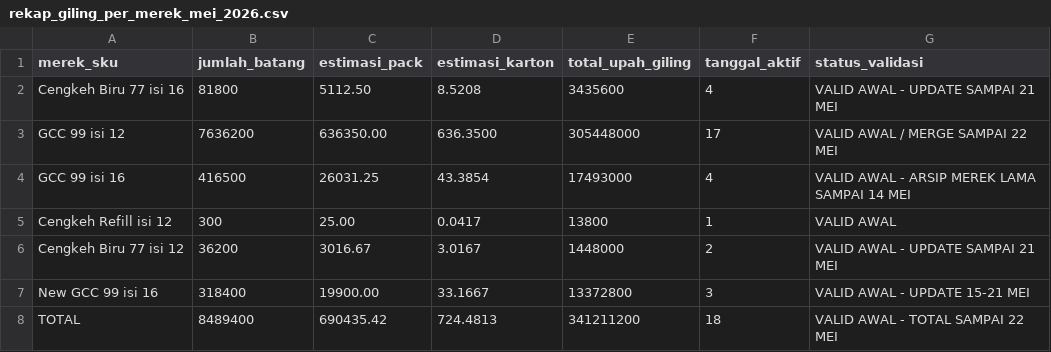
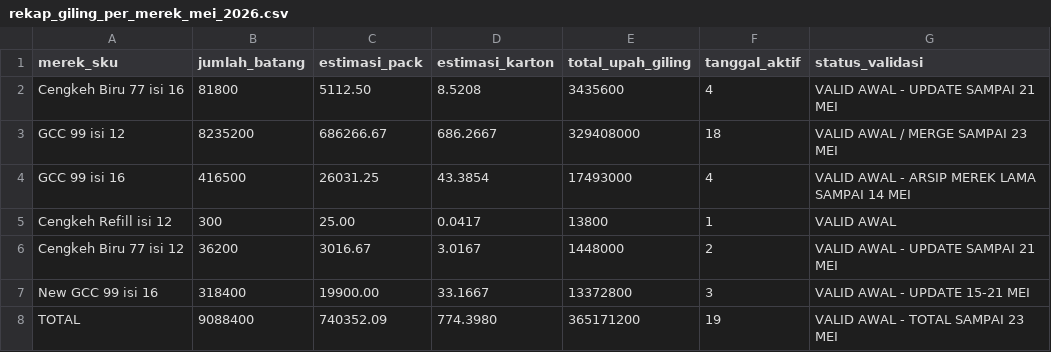
Before and after one commit to cengkehsigaret99-del/BAL-99-Work-Assistant-Cockpit, a CSV file: rekap_giling_per_merek_mei_2026.csv, drawn as a sheet.

Commit message:
Update rekap giling per merek sampai 23 Mei 2026

```diff
--- a/rekap_giling_per_merek_mei_2026.csv
+++ b/rekap_giling_per_merek_mei_2026.csv
@@ -2,3 +2,3 @@ merek_sku,jumlah_batang,estimasi_pack,estimasi_karton,total_upah_giling,tanggal_
 Cengkeh Biru 77 isi 16,81800,5112.50,8.5208,3435600,4,VALID AWAL - UPDATE SAMPAI 21 MEI
-GCC 99 isi 12,7636200,636350.00,636.3500,305448000,17,VALID AWAL / MERGE SAMPAI 22 MEI
+GCC 99 isi 12,8235200,686266.67,686.2667,329408000,18,VALID AWAL / MERGE SAMPAI 23 MEI
 GCC 99 isi 16,416500,26031.25,43.3854,17493000,4,VALID AWAL - ARSIP MEREK LAMA SAMPAI 14 MEI
@@ -7,2 +7,2 @@ Cengkeh Biru 77 isi 12,36200,3016.67,3.0167,1448000,2,VALID AWAL - UPDATE SAMPAI
 New GCC 99 isi 16,318400,19900.00,33.1667,13372800,3,VALID AWAL - UPDATE 15-21 MEI
-TOTAL,8489400,690435.42,724.4813,341211200,18,VALID AWAL - TOTAL SAMPAI 22 MEI
+TOTAL,9088400,740352.09,774.3980,365171200,19,VALID AWAL - TOTAL SAMPAI 23 MEI
```
